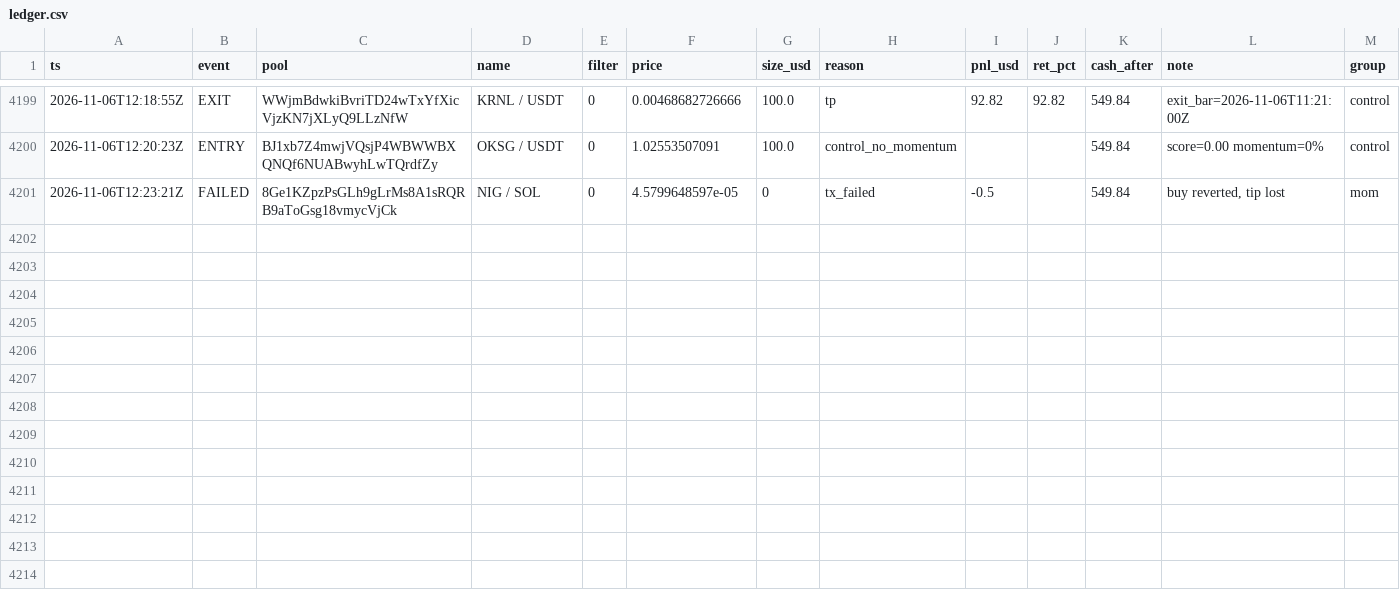
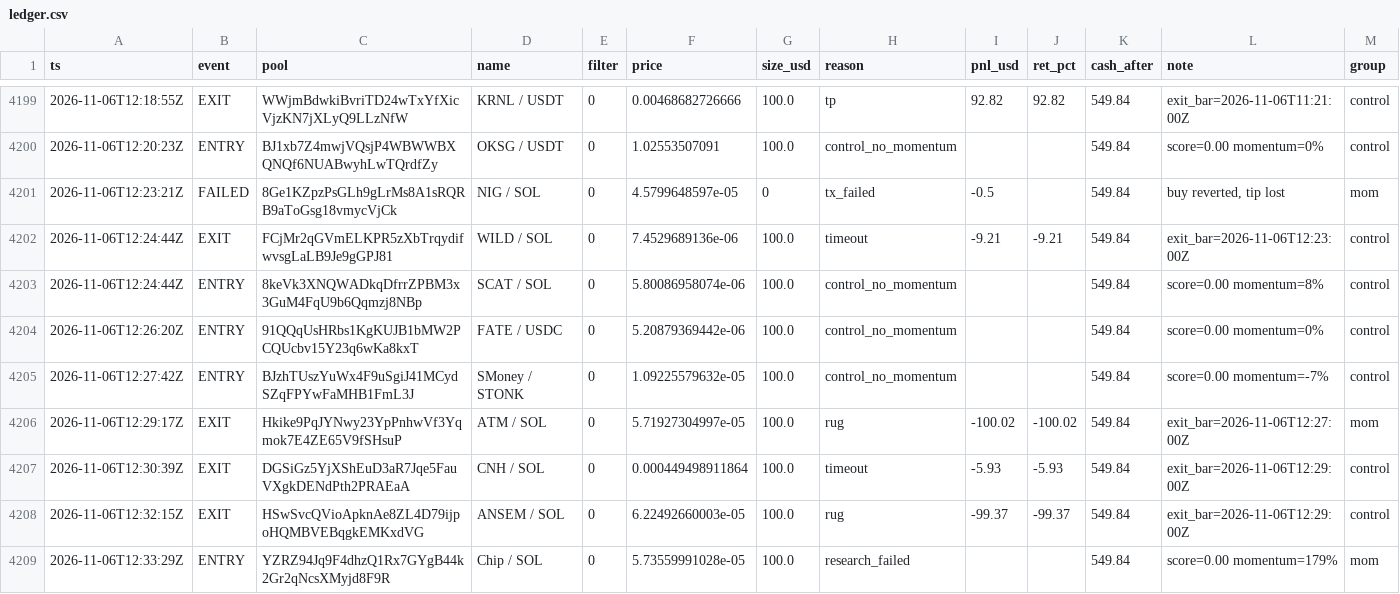
Before and after one commit to twangy2157/paper-trader-sim., a CSV file: paper_data/ledger.csv, drawn as a sheet; only a part is shown, gaps mark what is left out.

```diff
--- a/paper_data/ledger.csv
+++ b/paper_data/ledger.csv
@@ -4201 +4201,9 @@ ts,event,pool,name,filter,price,size_usd,reason,pnl_usd,ret_pct,cash_after,note,
 2026-11-06T12:23:21Z,FAILED,8Ge1KZpzPsGLh9gLrMs8A1sRQRB9aToGsg18vmycVjCk,NIG / SOL,0,4.5799648597e-05,0,tx_failed,-0.5,,549.84,"buy reverted, tip lost",mom
+2026-11-06T12:24:44Z,EXIT,FCjMr2qGVmELKPR5zXbTrqydifwvsgLaLB9Je9gGPJ81,WILD / SOL,0,7.4529689136e-06,100.0,timeout,-9.21,-9.21,549.84,exit_bar=2026-11-06T12:23:00Z,control
+2026-11-06T12:24:44Z,ENTRY,8keVk3XNQWADkqDfrrZPBM3x3GuM4FqU9b6Qqmzj8NBp,SCAT / SOL,0,5.80086958074e-06,100.0,control_no_momentum,,,549.84,score=0.00 momentum=8%,control
+2026-11-06T12:26:20Z,ENTRY,91QQqUsHRbs1KgKUJB1bMW2PCQUcbv15Y23q6wKa8kxT,FATE / USDC,0,5.20879369442e-06,100.0,control_no_momentum,,,549.84,score=0.00 momentum=0%,control
+2026-11-06T12:27:42Z,ENTRY,BJzhTUszYuWx4F9uSgiJ41MCydSZqFPYwFaMHB1FmL3J,SMoney / STONK,0,1.09225579632e-05,100.0,control_no_momentum,,,549.84,score=0.00 momentum=-7%,control
+2026-11-06T12:29:17Z,EXIT,Hkike9PqJYNwy23YpPnhwVf3Yqmok7E4ZE65V9fSHsuP,ATM / SOL,0,5.71927304997e-05,100.0,rug,-100.02,-100.02,549.84,exit_bar=2026-11-06T12:27:00Z,mom
+2026-11-06T12:30:39Z,EXIT,DGSiGz5YjXShEuD3aR7Jqe5FauVXgkDENdPth2PRAEaA,CNH / SOL,0,0.000449498911864,100.0,timeout,-5.93,-5.93,549.84,exit_bar=2026-11-06T12:29:00Z,control
+2026-11-06T12:32:15Z,EXIT,HSwSvcQVioApknAe8ZL4D79ijpoHQMBVEBqgkEMKxdVG,ANSEM / SOL,0,6.22492660003e-05,100.0,rug,-99.37,-99.37,549.84,exit_bar=2026-11-06T12:29:00Z,control
+2026-11-06T12:33:29Z,ENTRY,YZRZ94Jq9F4dhzQ1Rx7GYgB44k2Gr2qNcsXMyjd8F9R,Chip / SOL,0,5.73559991028e-05,100.0,research_failed,,,549.84,score=0.00 momentum=179%,mom
```
Also changed, not shown: paper_data/variants.csv, 3 other files.
